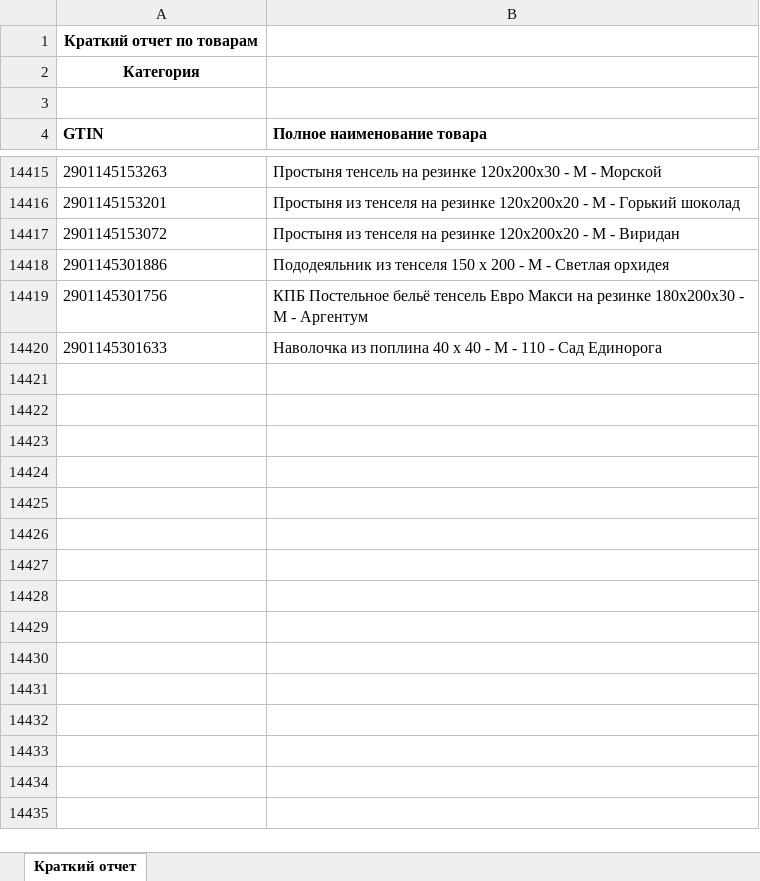
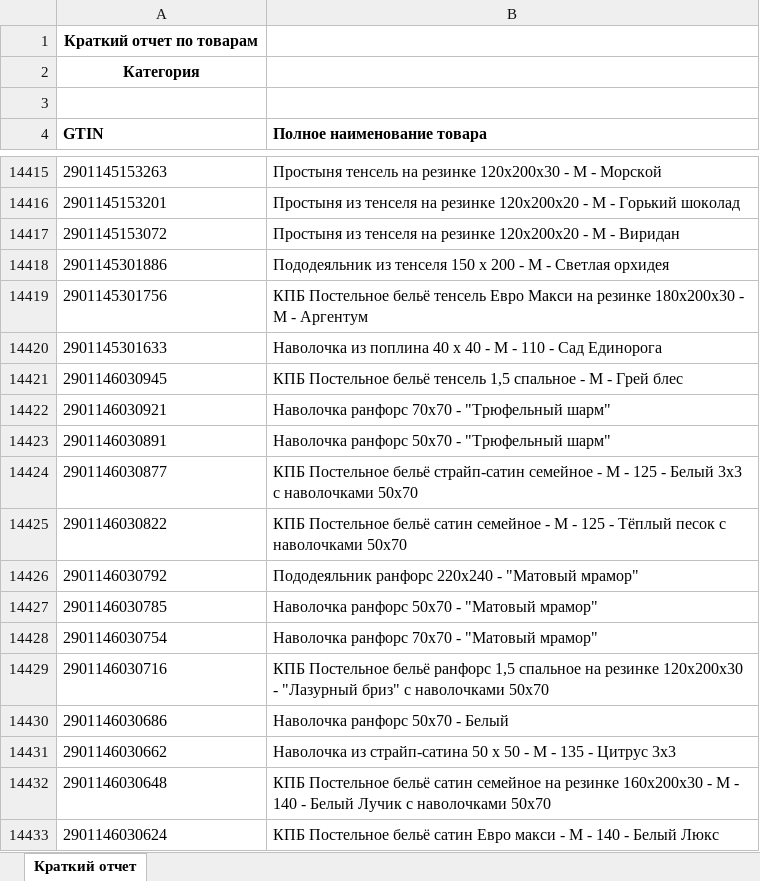
Before and after one commit to isergeich22/marking_system, an Excel workbook: public/Краткий отчет.xlsx, sheet Краткий отчет, drawn as a sheet; only a part is shown, gaps mark what is left out; values as stored, in another font and other column widths than the file's, no borders; the diff names each change by its address in the sheet, - before the commit and + after, or states it on an @@ line.

```diff
--- a/public/Краткий отчет.xlsx (sheet Краткий отчет)
+++ b/public/Краткий отчет.xlsx (sheet Краткий отчет)
+row 14421: 2901146030945 | КПБ Постельное бельё тенсель 1,5 спальное - М - Грей блес
+row 14422: 2901146030921 | Наволочка ранфорс 70х70 - "Трюфельный шарм"
+row 14423: 2901146030891 | Наволочка ранфорс 50х70 - "Трюфельный шарм"
+row 14424: 2901146030877 | КПБ Постельное бельё страйп-сатин семейное - М - 125 - Белый 3х3 с наволочками 50х70
+row 14425: 2901146030822 | КПБ Постельное бельё сатин семейное - М - 125 - Тёплый песок с наволочками 50х70
+row 14426: 2901146030792 | Пододеяльник ранфорс 220х240 - "Матовый мрамор"
+row 14427: 2901146030785 | Наволочка ранфорс 50х70 - "Матовый мрамор"
+row 14428: 2901146030754 | Наволочка ранфорс 70х70 - "Матовый мрамор"
+row 14429: 2901146030716 | КПБ Постельное бельё ранфорс 1,5 спальное на резинке 120х200х30 - "Лазурный бриз" с наволочками 50х70
+row 14430: 2901146030686 | Наволочка ранфорс 50х70 - Белый
+row 14431: 2901146030662 | Наволочка из страйп-сатина 50 х 50 - М - 135 - Цитрус 3х3
+row 14432: 2901146030648 | КПБ Постельное бельё сатин семейное на резинке 160х200х30 - М - 140 - Белый Лучик с наволочками 50х70
+row 14433: 2901146030624 | КПБ Постельное бельё сатин Евро макси - М - 140 - Белый Люкс
```
Also changed, not shown: 1 other file.
